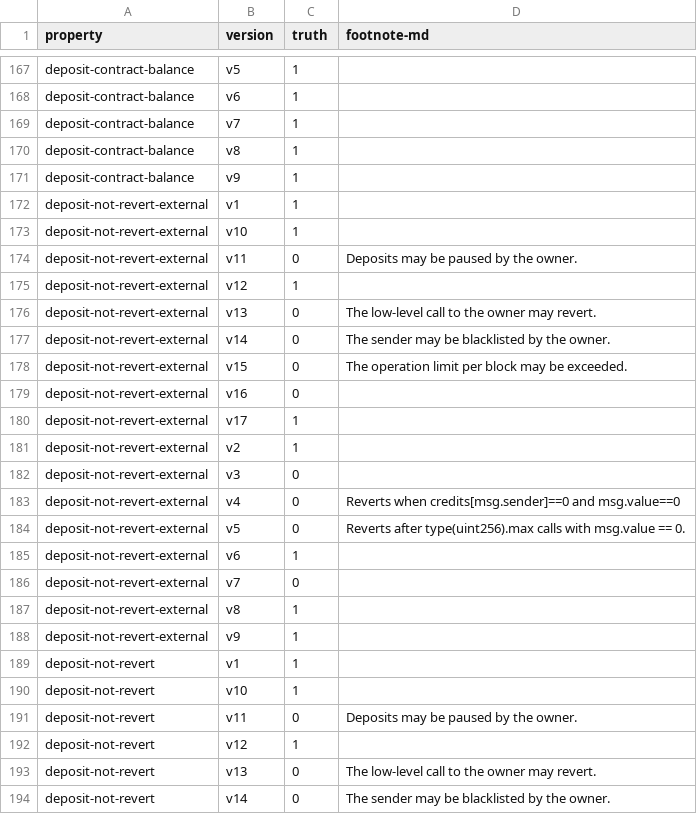
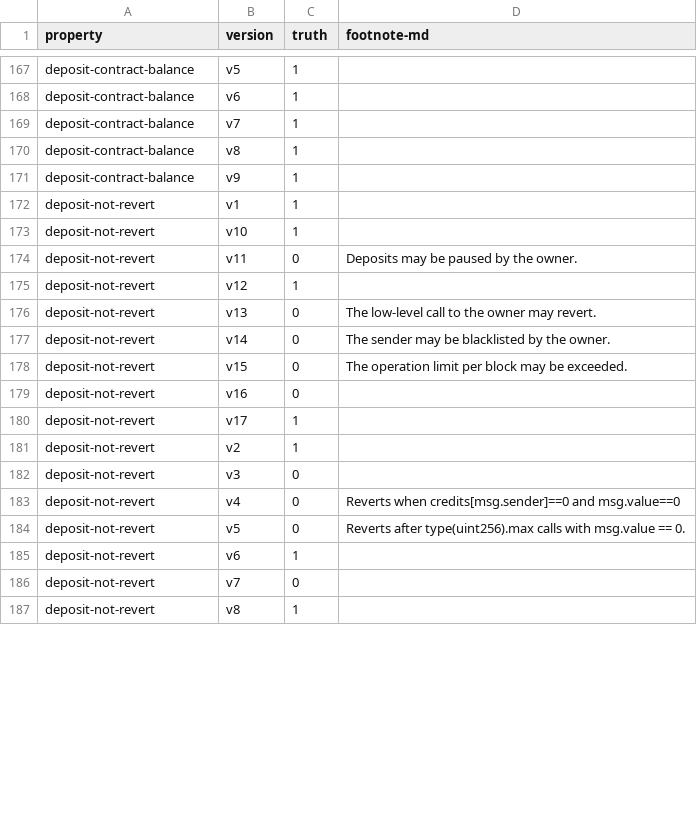
Before and after one commit to elipparini/Neuroforger, a CSV file: contracts/bank/ground-truth.csv, drawn as a sheet; only a part is shown, gaps mark what is left out; the shorter side is filled out with more unchanged rows; removed rows and columns are numbered as before the commit, all else as after; the diff covers the shown part only; the diff names each change by its address in the sheet, - before the commit and + after, or states it on an @@ line.

Commit message:
+deposit-not-revert-int-or-ext

```diff
--- a/contracts/bank/ground-truth.csv
+++ b/contracts/bank/ground-truth.csv
-row 172: deposit-not-revert-external | v1 | 1
-row 173: deposit-not-revert-external | v10 | 1
-row 174: deposit-not-revert-external | v11 | 0 | Deposits may be paused by the owner.
-row 175: deposit-not-revert-external | v12 | 1
-row 176: deposit-not-revert-external | v13 | 0 | The low-level call to the owner may revert.
-row 177: deposit-not-revert-external | v14 | 0 | The sender may be blacklisted by the owner.
-row 178: deposit-not-revert-external | v15 | 0 | The operation limit per block may be exceeded.
-row 179: deposit-not-revert-external | v16 | 0
-row 180: deposit-not-revert-external | v17 | 1
-row 181: deposit-not-revert-external | v2 | 1
-row 182: deposit-not-revert-external | v3 | 0
-row 183: deposit-not-revert-external | v4 | 0 | Reverts when credits[msg.sender]==0 and msg.value==0
-row 184: deposit-not-revert-external | v5 | 0 | Reverts after type(uint256).max calls with msg.value == 0.
-row 185: deposit-not-revert-external | v6 | 1
-row 186: deposit-not-revert-external | v7 | 0
-row 187: deposit-not-revert-external | v8 | 1
-row 188: deposit-not-revert-external | v9 | 1
```
Also changed, not shown: 17 added rows and 1 edited cell elsewhere in this file, 6 other files.
